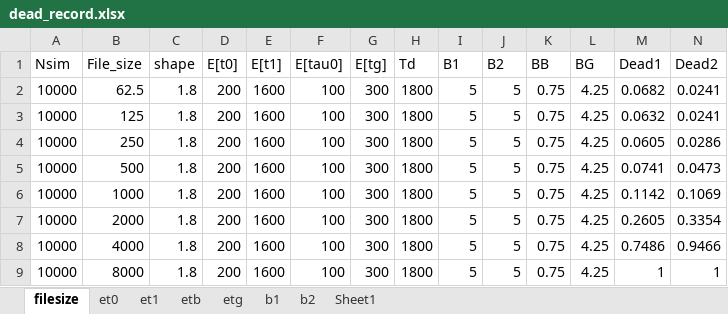
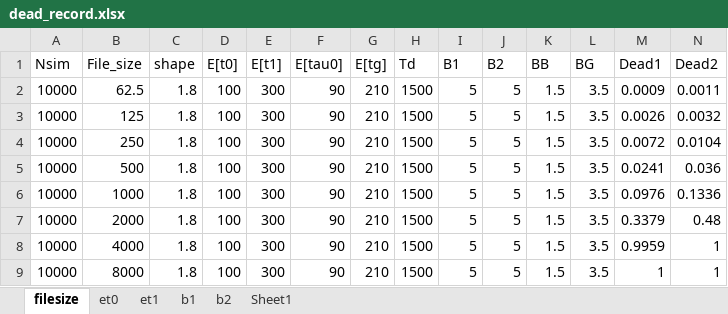
Before and after one commit to nuttuso14/UnstableWiFiConnection, an Excel workbook: result/dead_record.xlsx, sheet filesize, drawn as a sheet; values as stored, in another font and other column widths than the file's, no borders; table styles not drawn; the diff names each change by its address in the sheet, - before the commit and + after, or states it on an @@ line.

```diff
--- a/result/dead_record.xlsx (sheet filesize)
+++ b/result/dead_record.xlsx (sheet filesize)
@@ sheet tab hidden: etb @@
@@ sheet tab hidden: etg @@
-D2:D9 (E[t0]): 200
+D2:D9 (E[t0]): 100
-E2:E9 (E[t1]): 1600
+E2:E9 (E[t1]): 300
-F2:F9 (E[tau0]): 100
+F2:F9 (E[tau0]): 90
-G2:G9 (E[tg]): 300
+G2:G9 (E[tg]): 210
-H2:H9 (Td): 1800
+H2:H9 (Td): 1500
-K2:K9 (BB): 0.75
+K2:K9 (BB): 1.5
-L2:L9 (BG): 4.25
+L2:L9 (BG): 3.5
-M2 (Dead1): 0.0682
+M2 (Dead1): 0.0009
-N2 (Dead2): 0.0241
+N2 (Dead2): 0.0011
-M3 (Dead1): 0.0632
+M3 (Dead1): 0.0026
-N3 (Dead2): 0.0241
+N3 (Dead2): 0.0032
-M4 (Dead1): 0.0605
+M4 (Dead1): 0.0072
-N4 (Dead2): 0.0286
+N4 (Dead2): 0.0104
-M5 (Dead1): 0.0741
+M5 (Dead1): 0.0241
-N5 (Dead2): 0.0473
+N5 (Dead2): 0.036
-M6 (Dead1): 0.1142
+M6 (Dead1): 0.0976
-N6 (Dead2): 0.1069
+N6 (Dead2): 0.1336
-M7 (Dead1): 0.2605
+M7 (Dead1): 0.3379
-N7 (Dead2): 0.3354
+N7 (Dead2): 0.48
-M8 (Dead1): 0.7486
+M8 (Dead1): 0.9959
-N8 (Dead2): 0.9466
+N8 (Dead2): 1
```
Also changed, not shown: sheet et1, sheet et0, sheet b1, sheet b2, sheet Sheet1, script/dead.xlsx, 38 other files.
